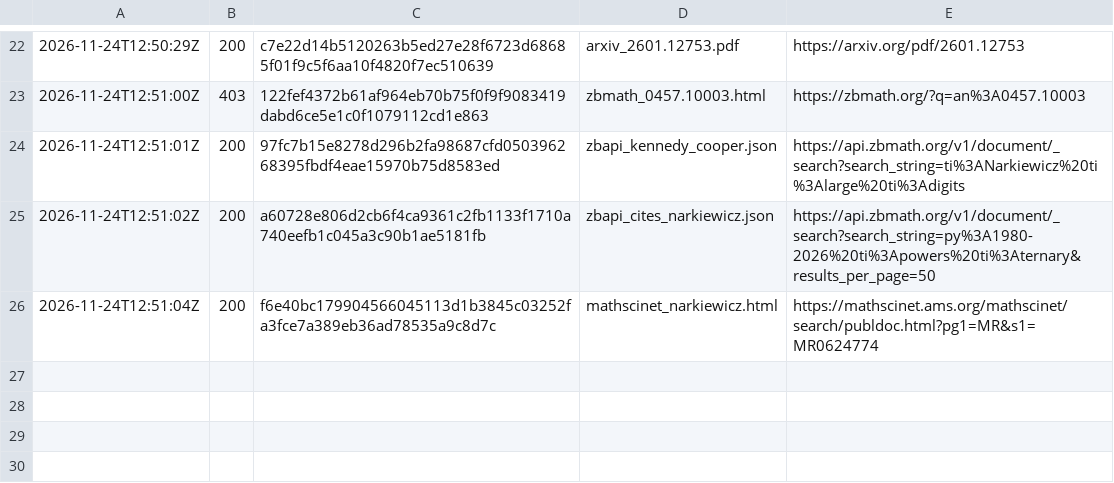
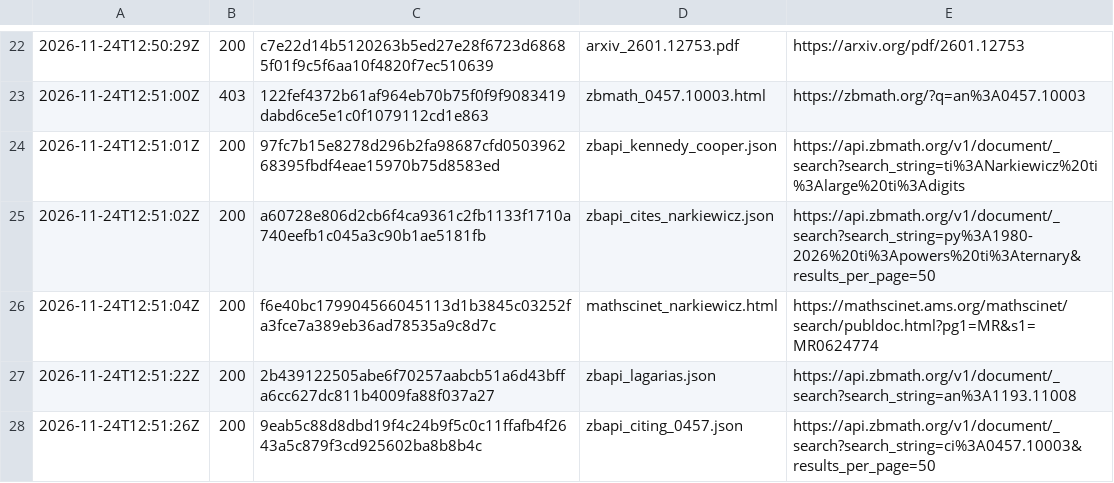
Before and after one commit to Waxmell114514/V3R1T4S, a TSV file: campaigns/erdos-ternary/panel/g002-L02/sources/novelty/FETCH_LOG.tsv, drawn as a sheet; only a part is shown, gaps mark what is left out.

```diff
--- a/campaigns/erdos-ternary/panel/g002-L02/sources/novelty/FETCH_LOG.tsv
+++ b/campaigns/erdos-ternary/panel/g002-L02/sources/novelty/FETCH_LOG.tsv
@@ -26 +26,3 @@
 2026-11-24T12:51:04Z	200	f6e40bc179904566045113d1b3845c03252fa3fce7a389eb36ad78535a9c8d7c	mathscinet_narkiewicz.html	https://mathscinet.ams.org/mathscinet/search/publdoc.html?pg1=MR&s1=MR0624774
+2026-11-24T12:51:22Z	200	2b439122505abe6f70257aabcb51a6d43bffa6cc627dc811b4009fa88f037a27	zbapi_lagarias.json	https://api.zbmath.org/v1/document/_search?search_string=an%3A1193.11008
+2026-11-24T12:51:26Z	200	9eab5c88d8dbd19f4c24b9f5c0c11ffafb4f2643a5c879f3cd925602ba8b8b4c	zbapi_citing_0457.json	https://api.zbmath.org/v1/document/_search?search_string=ci%3A0457.10003&results_per_page=50
```
Also changed, not shown: 4 other files.
